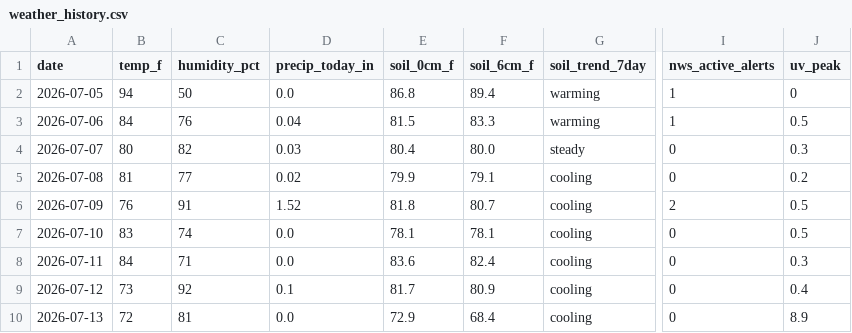
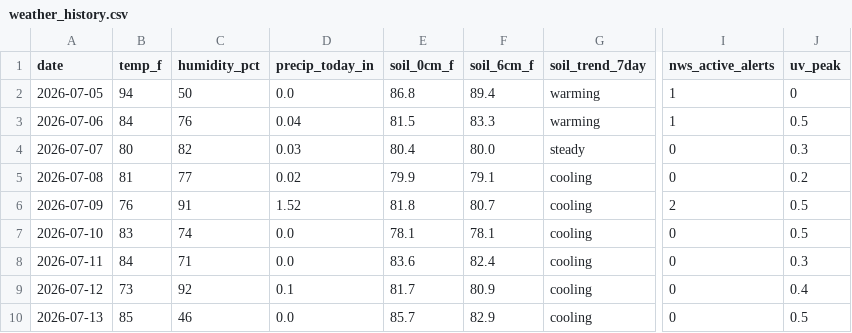
Before and after one commit to RDBFarm/rdbf-weather, a CSV file: weather_history.csv, drawn as a sheet; only a part is shown, gaps mark what is left out; the diff names each change by its address in the sheet, - before the commit and + after, or states it on an @@ line.

```diff
--- a/weather_history.csv
+++ b/weather_history.csv
-B10 (temp_f): 72
+B10 (temp_f): 85
-C10 (humidity_pct): 81
+C10 (humidity_pct): 46
-E10 (soil_0cm_f): 72.9
+E10 (soil_0cm_f): 85.7
-F10 (soil_6cm_f): 68.4
+F10 (soil_6cm_f): 82.9
-J10 (uv_peak): 8.9
+J10 (uv_peak): 0.5
```
Also changed, not shown: 1 other file.
